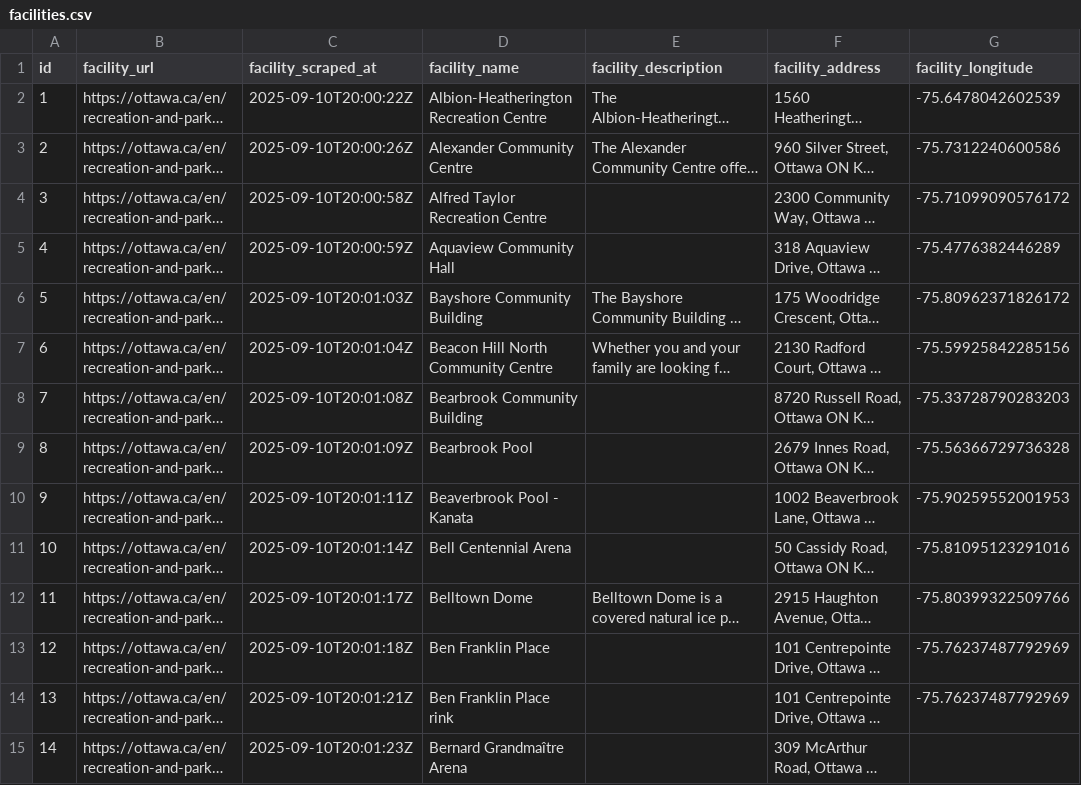
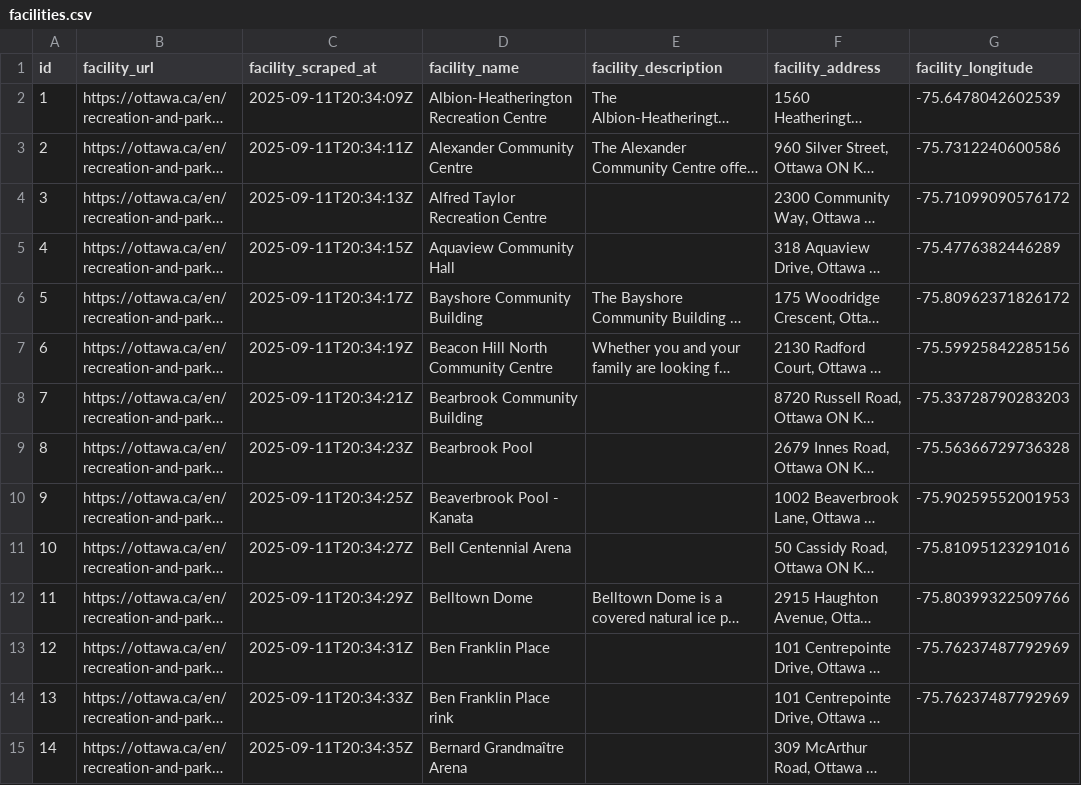
Before and after one commit to pgaskin/orec2, a CSV file: facilities.csv, drawn as a sheet; only a part is shown; long unchanged cells end in …; the diff covers the shown part only; the diff names each change by its address in the sheet, - before the commit and + after, or states it on an @@ line.

```diff
--- a/facilities.csv
+++ b/facilities.csv
-C2 (facility_scraped_at): 2025-09-10T20:00:22Z
+C2 (facility_scraped_at): 2025-09-11T20:34:09Z
-C3 (facility_scraped_at): 2025-09-10T20:00:26Z
+C3 (facility_scraped_at): 2025-09-11T20:34:11Z
-C4 (facility_scraped_at): 2025-09-10T20:00:58Z
+C4 (facility_scraped_at): 2025-09-11T20:34:13Z
-C5 (facility_scraped_at): 2025-09-10T20:00:59Z
+C5 (facility_scraped_at): 2025-09-11T20:34:15Z
-C6 (facility_scraped_at): 2025-09-10T20:01:03Z
+C6 (facility_scraped_at): 2025-09-11T20:34:17Z
-C7 (facility_scraped_at): 2025-09-10T20:01:04Z
+C7 (facility_scraped_at): 2025-09-11T20:34:19Z
-C8 (facility_scraped_at): 2025-09-10T20:01:08Z
+C8 (facility_scraped_at): 2025-09-11T20:34:21Z
-C9 (facility_scraped_at): 2025-09-10T20:01:09Z
+C9 (facility_scraped_at): 2025-09-11T20:34:23Z
-C10 (facility_scraped_at): 2025-09-10T20:01:11Z
+C10 (facility_scraped_at): 2025-09-11T20:34:25Z
-C11 (facility_scraped_at): 2025-09-10T20:01:14Z
+C11 (facility_scraped_at): 2025-09-11T20:34:27Z
-C12 (facility_scraped_at): 2025-09-10T20:01:17Z
+C12 (facility_scraped_at): 2025-09-11T20:34:29Z
-C13 (facility_scraped_at): 2025-09-10T20:01:18Z
+C13 (facility_scraped_at): 2025-09-11T20:34:31Z
-C14 (facility_scraped_at): 2025-09-10T20:01:21Z
+C14 (facility_scraped_at): 2025-09-11T20:34:33Z
-C15 (facility_scraped_at): 2025-09-10T20:01:23Z
+C15 (facility_scraped_at): 2025-09-11T20:34:35Z
```
Also changed, not shown: 107 edited cells elsewhere in this file, activities.csv, schedule_groups.csv, 2 other files.
